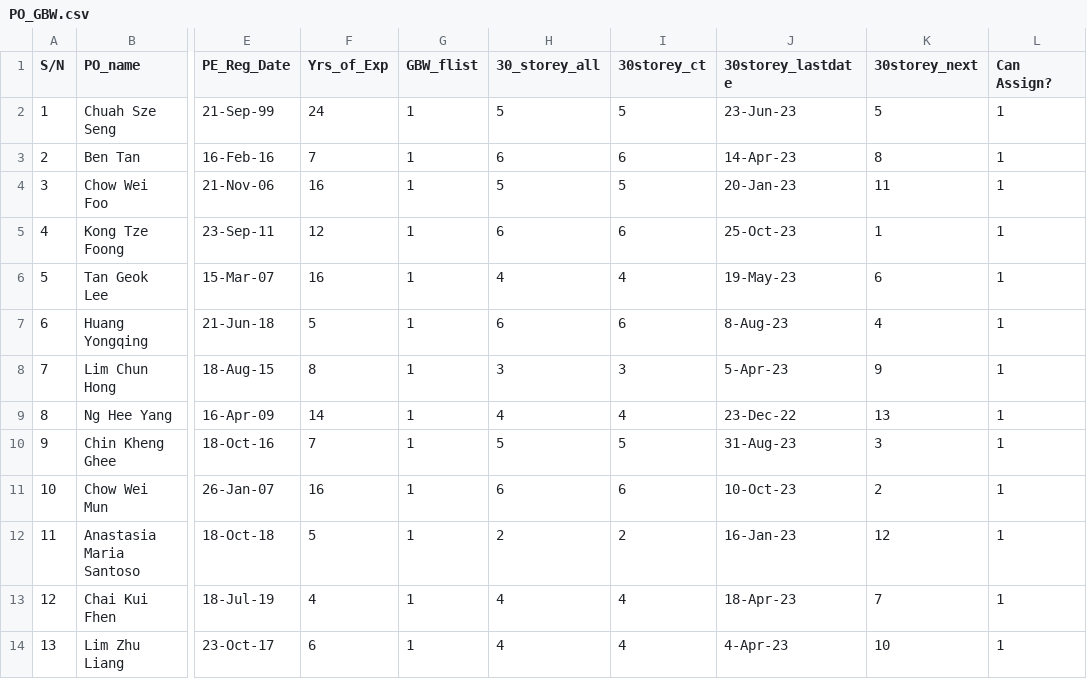
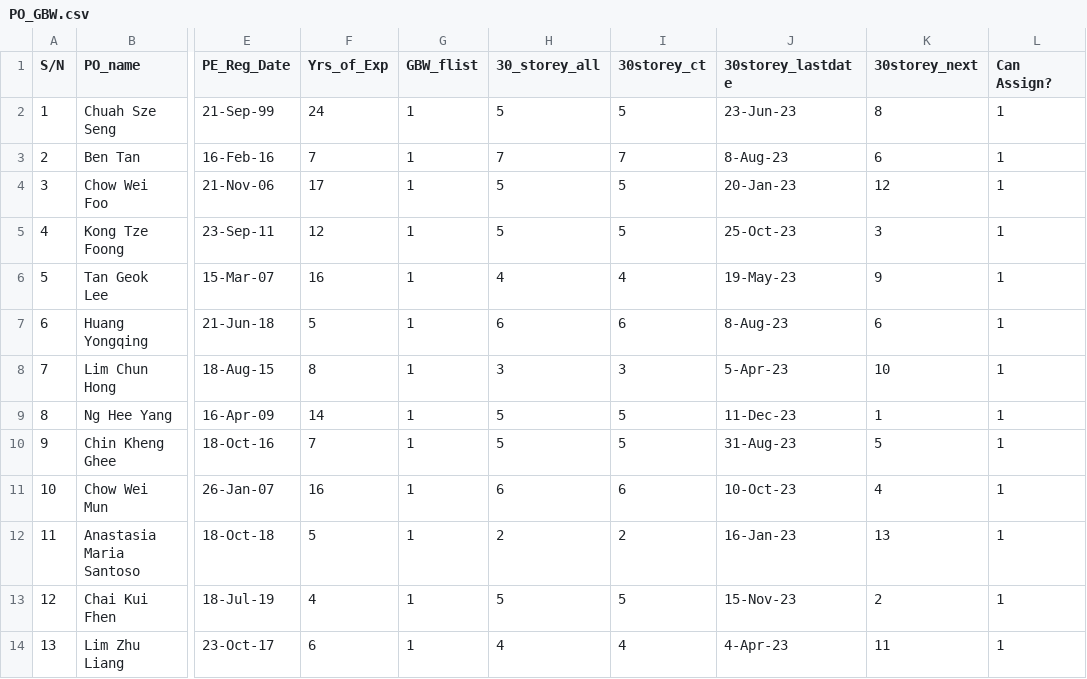
Before and after one commit to chin5oon/STassignment, a CSV file: PO_GBW.csv, drawn as a sheet; only a part is shown, gaps mark what is left out; the diff names each change by its address in the sheet, - before the commit and + after, or states it on an @@ line.

```diff
--- a/PO_GBW.csv
+++ b/PO_GBW.csv
-K2 (30storey_next): 5
+K2 (30storey_next): 8
-H3 (30_storey_all): 6
+H3 (30_storey_all): 7
-I3 (30storey_ct): 6
+I3 (30storey_ct): 7
-J3 (30storey_lastdate): 14-Apr-23
+J3 (30storey_lastdate): 8-Aug-23
-K3 (30storey_next): 8
+K3 (30storey_next): 6
-F4 (Yrs_of_Exp): 16
+F4 (Yrs_of_Exp): 17
-K4 (30storey_next): 11
+K4 (30storey_next): 12
-H5 (30_storey_all): 6
+H5 (30_storey_all): 5
-I5 (30storey_ct): 6
+I5 (30storey_ct): 5
-K5 (30storey_next): 1
+K5 (30storey_next): 3
-K6 (30storey_next): 6
+K6 (30storey_next): 9
-K7 (30storey_next): 4
+K7 (30storey_next): 6
-K8 (30storey_next): 9
+K8 (30storey_next): 10
-H9 (30_storey_all): 4
+H9 (30_storey_all): 5
-I9 (30storey_ct): 4
+I9 (30storey_ct): 5
-J9 (30storey_lastdate): 23-Dec-22
+J9 (30storey_lastdate): 11-Dec-23
-K9 (30storey_next): 13
+K9 (30storey_next): 1
-K10 (30storey_next): 3
+K10 (30storey_next): 5
-K11 (30storey_next): 2
+K11 (30storey_next): 4
-K12 (30storey_next): 12
+K12 (30storey_next): 13
-H13 (30_storey_all): 4
+H13 (30_storey_all): 5
-I13 (30storey_ct): 4
+I13 (30storey_ct): 5
-J13 (30storey_lastdate): 18-Apr-23
+J13 (30storey_lastdate): 15-Nov-23
-K13 (30storey_next): 7
+K13 (30storey_next): 2
-K14 (30storey_next): 10
+K14 (30storey_next): 11
```
Also changed, not shown: PO.csv.
